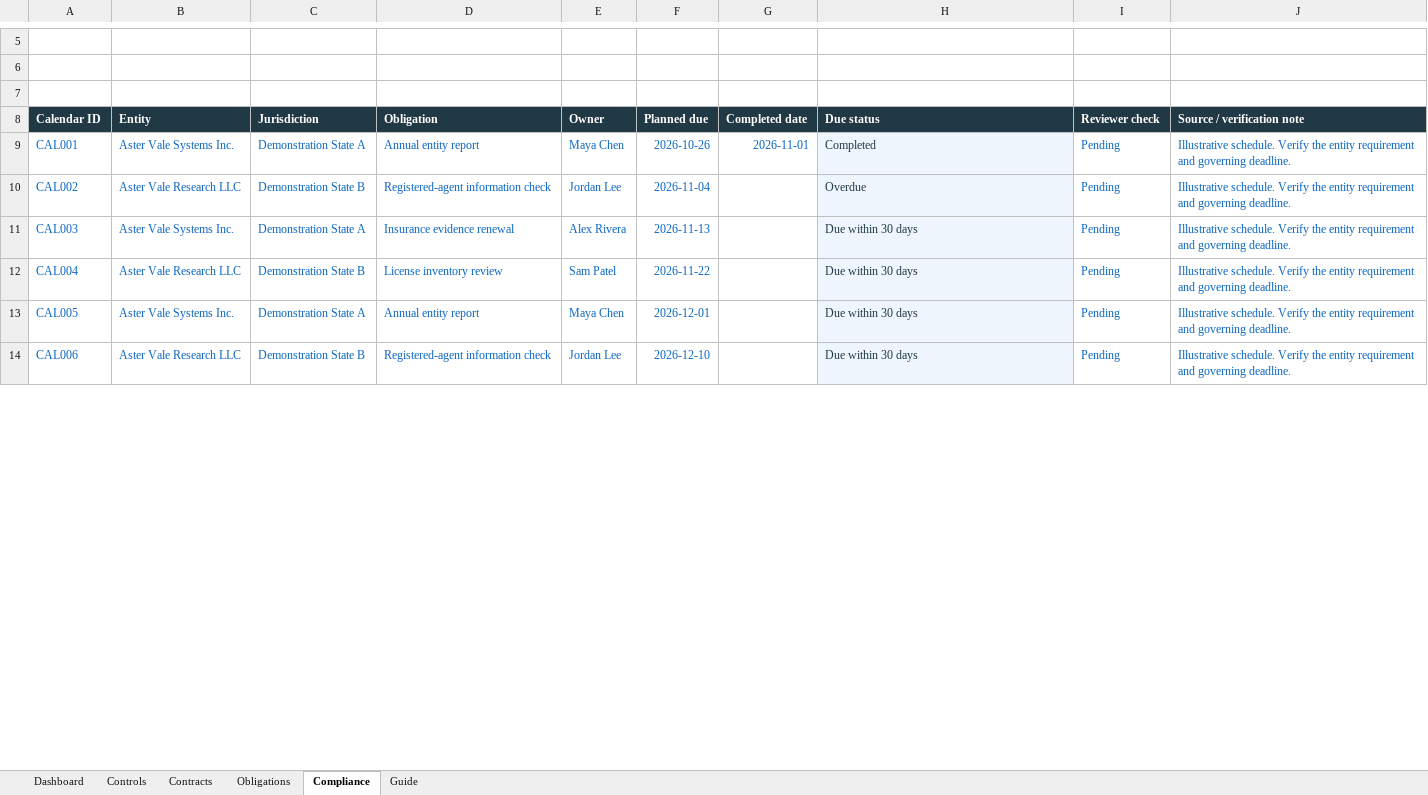
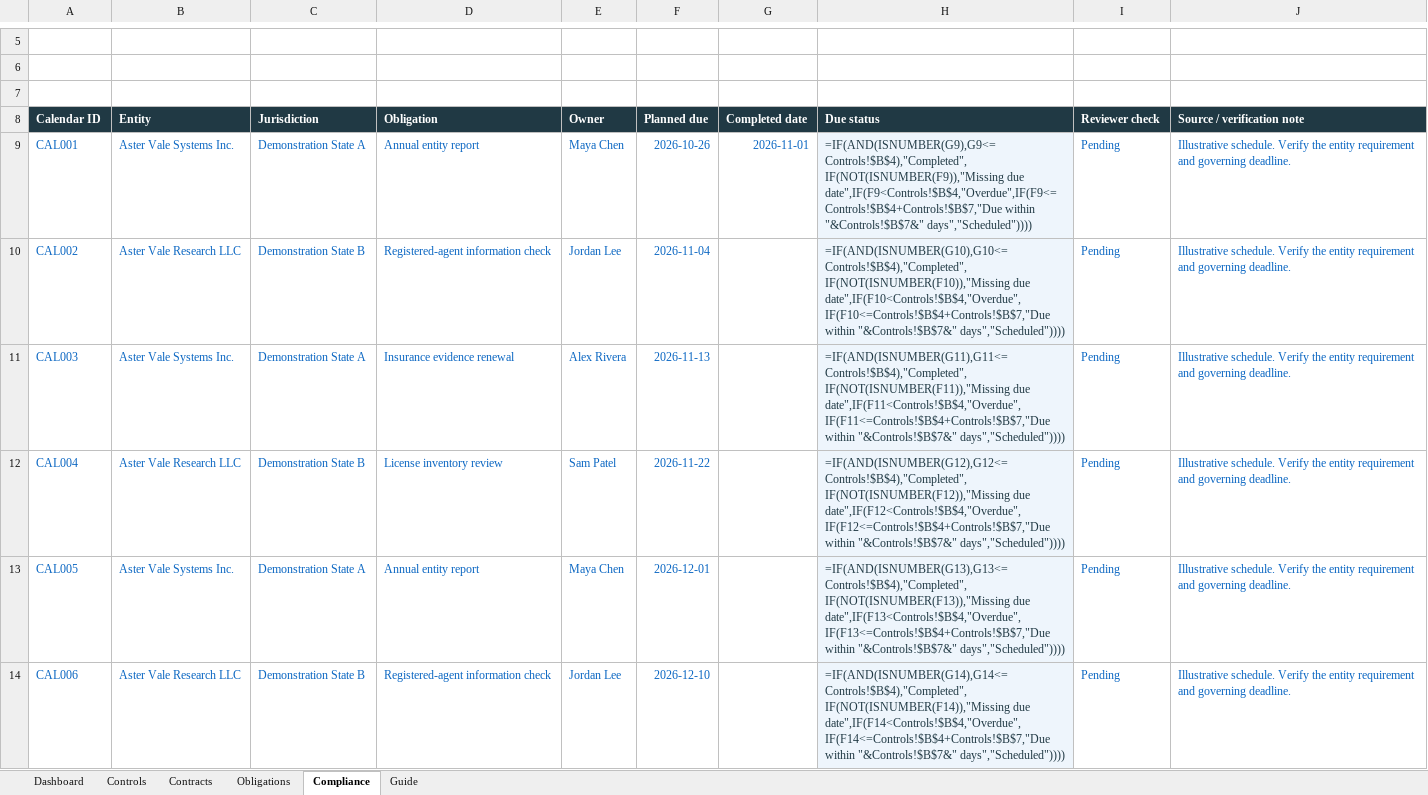
Before and after one commit to ingridkuo/legal-workflow-lab, an Excel workbook: 02_legal_ops/Contract_Operations_Tracker.xlsx, sheet Compliance, drawn as a sheet; only a part is shown, gaps mark what is left out; values as stored, in another font and other column widths than the file's, no borders; formulas without a stored value are shown as written; conditional formats and table styles not drawn; the diff covers the shown part only; the diff names each change by its address in the sheet, - before the commit and + after, or states it on an @@ line.

Commit message:
Count a milestone as completed only on or before the tracker's as-of date

```diff
--- a/02_legal_ops/Contract_Operations_Tracker.xlsx (sheet Compliance)
+++ b/02_legal_ops/Contract_Operations_Tracker.xlsx (sheet Compliance)
-H9 (Due status): Completed
+H9 (Due status): =IF(AND(ISNUMBER(G9),G9<=Controls!$B$4),"Completed",IF(NOT(ISNUMBER(F9)),"Missing due date",IF(F9<Controls!$B$4,"Overdue",IF(F9<=Controls!$B$4+Controls!$B$7,"Due within "&Controls!$B$7&" days","Scheduled"))))
-H10 (Due status): Overdue
+H10 (Due status): =IF(AND(ISNUMBER(G10),G10<=Controls!$B$4),"Completed",IF(NOT(ISNUMBER(F10)),"Missing due date",IF(F10<Controls!$B$4,"Overdue",IF(F10<=Controls!$B$4+Controls!$B$7,"Due within "&Controls!$B$7&" days","Scheduled"))))
-H11 (Due status): Due within 30 days
+H11 (Due status): =IF(AND(ISNUMBER(G11),G11<=Controls!$B$4),"Completed",IF(NOT(ISNUMBER(F11)),"Missing due date",IF(F11<Controls!$B$4,"Overdue",IF(F11<=Controls!$B$4+Controls!$B$7,"Due within "&Controls!$B$7&" days","Scheduled"))))
-H12 (Due status): Due within 30 days
+H12 (Due status): =IF(AND(ISNUMBER(G12),G12<=Controls!$B$4),"Completed",IF(NOT(ISNUMBER(F12)),"Missing due date",IF(F12<Controls!$B$4,"Overdue",IF(F12<=Controls!$B$4+Controls!$B$7,"Due within "&Controls!$B$7&" days","Scheduled"))))
-H13 (Due status): Due within 30 days
+H13 (Due status): =IF(AND(ISNUMBER(G13),G13<=Controls!$B$4),"Completed",IF(NOT(ISNUMBER(F13)),"Missing due date",IF(F13<Controls!$B$4,"Overdue",IF(F13<=Controls!$B$4+Controls!$B$7,"Due within "&Controls!$B$7&" days","Scheduled"))))
-H14 (Due status): Due within 30 days
+H14 (Due status): =IF(AND(ISNUMBER(G14),G14<=Controls!$B$4),"Completed",IF(NOT(ISNUMBER(F14)),"Missing due date",IF(F14<Controls!$B$4,"Overdue",IF(F14<=Controls!$B$4+Controls!$B$7,"Due within "&Controls!$B$7&" days","Scheduled"))))
```
Also changed, not shown: 6 edited cells elsewhere in this sheet, sheet Obligations, sheet Dashboard, sheet Contracts, sheet Controls, 1 other file.
